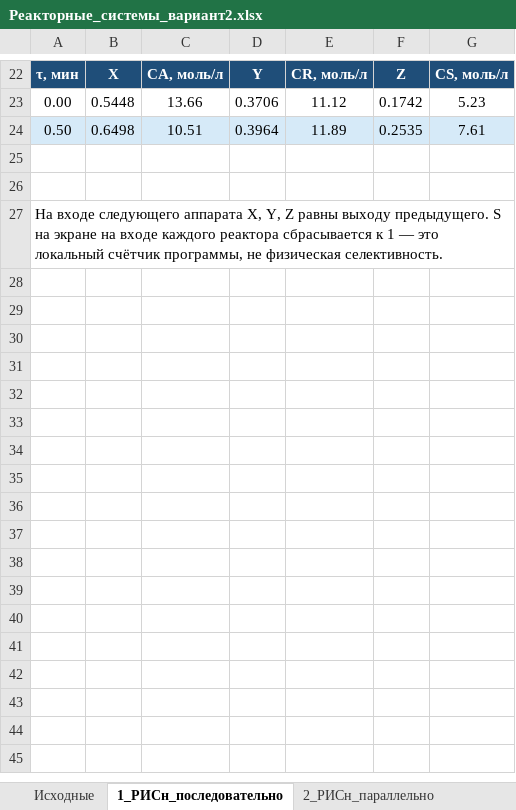
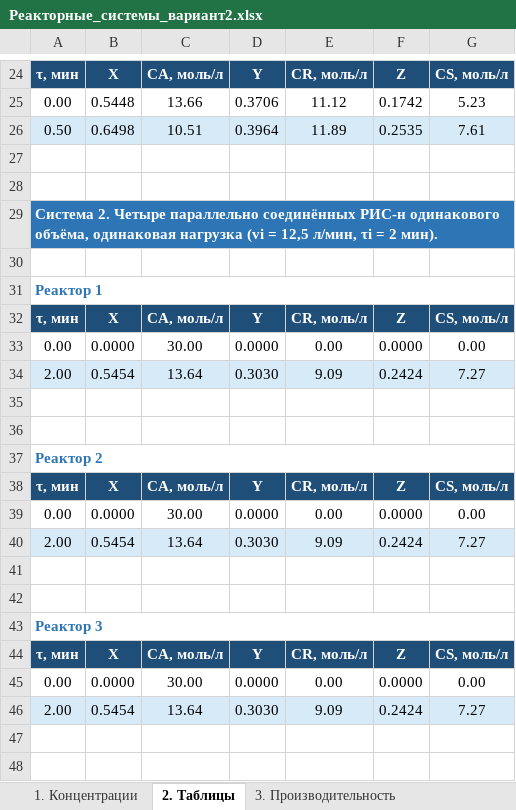
Before and after one commit to lysakalenushka-hash/-, an Excel workbook: reaktory_sistemy_variant2/Реакторные_системы_вариант2.xlsx, sheet 2. Таблицы, drawn as a sheet; only a part is shown, gaps mark what is left out; values as stored, in another font and other column widths than the file's, no borders; addresses are those after the commit; the diff covers the shown part only; the diff names each change by its address in the sheet, - before the commit and + after, or states it on an @@ line.

```diff
--- a/reaktory_sistemy_variant2/Реакторные_системы_вариант2.xlsx (sheet 2. Таблицы)
+++ b/reaktory_sistemy_variant2/Реакторные_системы_вариант2.xlsx (sheet 2. Таблицы)
-sheet tab: Исходные
+sheet tab: 1. Концентрации
-sheet tab: 1_РИСн_последовательно
+sheet tab: 2. Таблицы
-sheet tab: 2_РИСн_параллельно
+sheet tab: 3. Производительность
-A29: На входе следующего аппарата X, Y, Z равны выходу предыдущего. S на экране на входе каждого реактора сбрасывается к 1 — это локальный счётчик программы, не физическая селективность.
+A29: Система 2. Четыре параллельно соединённых РИС-н одинакового объёма, одинаковая нагрузка (vi = 12,5 л/мин, τi = 2 мин).
@@ A29 fill: none → #2E75B6, bold: off → on, text colour: black → #FFFFFF @@
+row 30: (empty)
+row 31: Реактор 1
+row 32: τ, мин | X | CA, моль/л | Y | CR, моль/л | Z | CS, моль/л
+row 33: 0.00 | 0.0000 | 30.00 | 0.0000 | 0.00 | 0.0000 | 0.00
+row 34: 2.00 | 0.5454 | 13.64 | 0.3030 | 9.09 | 0.2424 | 7.27
+row 35: (empty)
+row 36: (empty)
+row 37: Реактор 2
+row 38: τ, мин | X | CA, моль/л | Y | CR, моль/л | Z | CS, моль/л
+row 39: 0.00 | 0.0000 | 30.00 | 0.0000 | 0.00 | 0.0000 | 0.00
+row 40: 2.00 | 0.5454 | 13.64 | 0.3030 | 9.09 | 0.2424 | 7.27
+row 41: (empty)
+row 42: (empty)
+row 43: Реактор 3
+row 44: τ, мин | X | CA, моль/л | Y | CR, моль/л | Z | CS, моль/л
+row 45: 0.00 | 0.0000 | 30.00 | 0.0000 | 0.00 | 0.0000 | 0.00
+row 46: 2.00 | 0.5454 | 13.64 | 0.3030 | 9.09 | 0.2424 | 7.27
+row 47: (empty)
+row 48: (empty)
```
Also changed, not shown: 110 added rows, 5 edited cells and cell formats elsewhere in this sheet, sheet 4. Сравнение систем, sheet 3. Производительность, sheet 1. Концентрации, other sheet tabs, charts or pictures, 1 other file.
